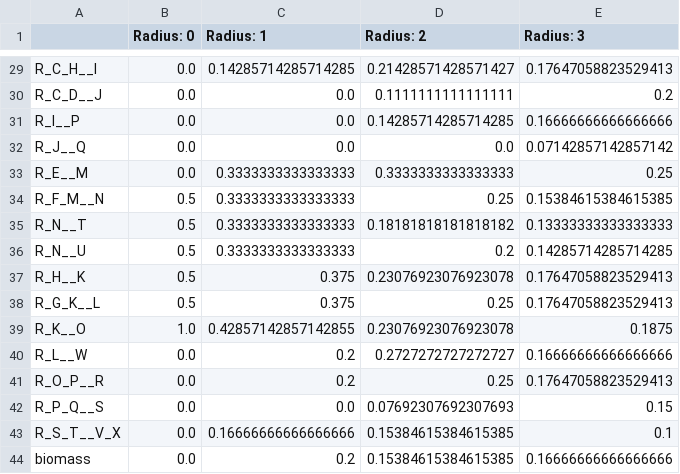
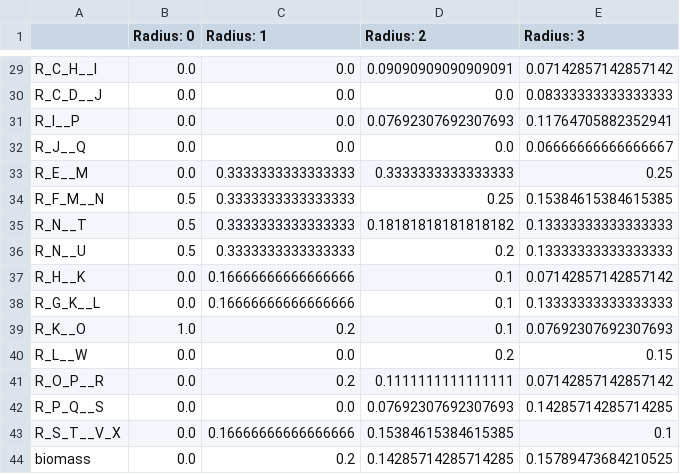
Before and after one commit to Ma-Lab-Seattle-Childrens-CGIDR/metworkpy_application_note, a CSV file: results/target_density/gene_target_density.csv, drawn as a sheet; only a part is shown, gaps mark what is left out; the diff covers the shown part only; the diff names each change by its address in the sheet, - before the commit and + after, or states it on an @@ line.

```diff
--- a/results/target_density/gene_target_density.csv
+++ b/results/target_density/gene_target_density.csv
-C29 (Radius: 1): 0.14285714285714285
+C29 (Radius: 1): 0.0
-D29 (Radius: 2): 0.21428571428571427
+D29 (Radius: 2): 0.09090909090909091
-E29 (Radius: 3): 0.17647058823529413
+E29 (Radius: 3): 0.07142857142857142
-D30 (Radius: 2): 0.1111111111111111
+D30 (Radius: 2): 0.0
-E30 (Radius: 3): 0.2
+E30 (Radius: 3): 0.08333333333333333
-D31 (Radius: 2): 0.14285714285714285
+D31 (Radius: 2): 0.07692307692307693
-E31 (Radius: 3): 0.16666666666666666
+E31 (Radius: 3): 0.11764705882352941
-E32 (Radius: 3): 0.07142857142857142
+E32 (Radius: 3): 0.06666666666666667
-E36 (Radius: 3): 0.14285714285714285
+E36 (Radius: 3): 0.13333333333333333
-B37:B38 (Radius: 0): 0.5
+B37:B38 (Radius: 0): 0.0
-C37:C38 (Radius: 1): 0.375
+C37:C38 (Radius: 1): 0.16666666666666666
-D37 (Radius: 2): 0.23076923076923078
+D37 (Radius: 2): 0.1
-E37 (Radius: 3): 0.17647058823529413
+E37 (Radius: 3): 0.07142857142857142
-D38 (Radius: 2): 0.25
+D38 (Radius: 2): 0.1
-E38 (Radius: 3): 0.17647058823529413
+E38 (Radius: 3): 0.13333333333333333
-C39 (Radius: 1): 0.42857142857142855
+C39 (Radius: 1): 0.2
-D39 (Radius: 2): 0.23076923076923078
+D39 (Radius: 2): 0.1
-E39 (Radius: 3): 0.1875
+E39 (Radius: 3): 0.07692307692307693
-C40 (Radius: 1): 0.2
+C40 (Radius: 1): 0.0
-D40 (Radius: 2): 0.2727272727272727
+D40 (Radius: 2): 0.2
-E40 (Radius: 3): 0.16666666666666666
+E40 (Radius: 3): 0.15
-D41 (Radius: 2): 0.25
+D41 (Radius: 2): 0.1111111111111111
-E41 (Radius: 3): 0.17647058823529413
+E41 (Radius: 3): 0.07142857142857142
-E42 (Radius: 3): 0.15
+E42 (Radius: 3): 0.14285714285714285
-D44 (Radius: 2): 0.15384615384615385
+D44 (Radius: 2): 0.14285714285714285
-E44 (Radius: 3): 0.16666666666666666
+E44 (Radius: 3): 0.15789473684210525
```
Also changed, not shown: 22 edited cells elsewhere in this file.
